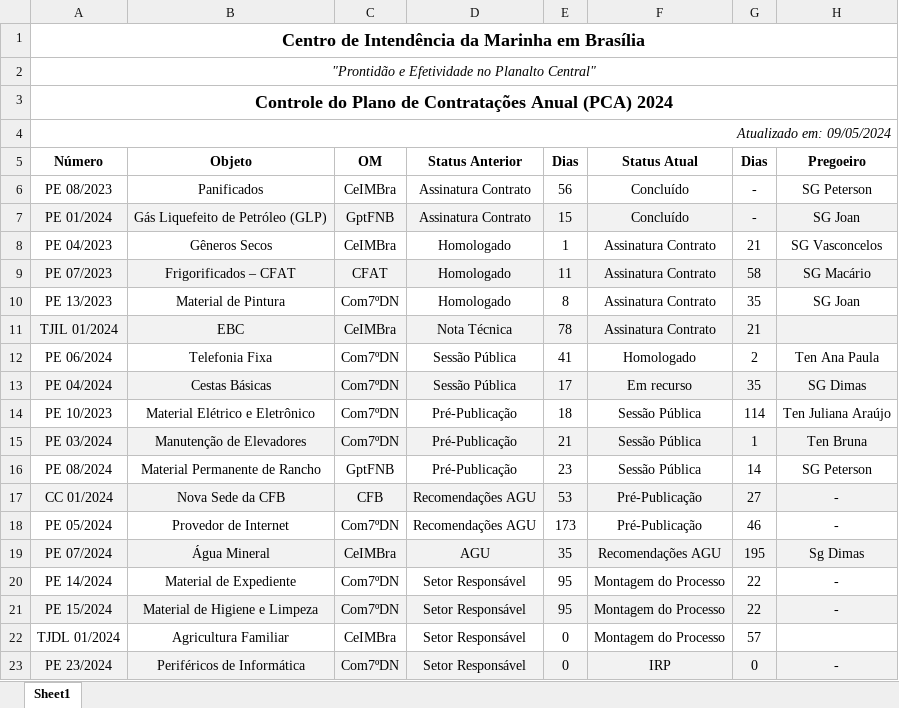
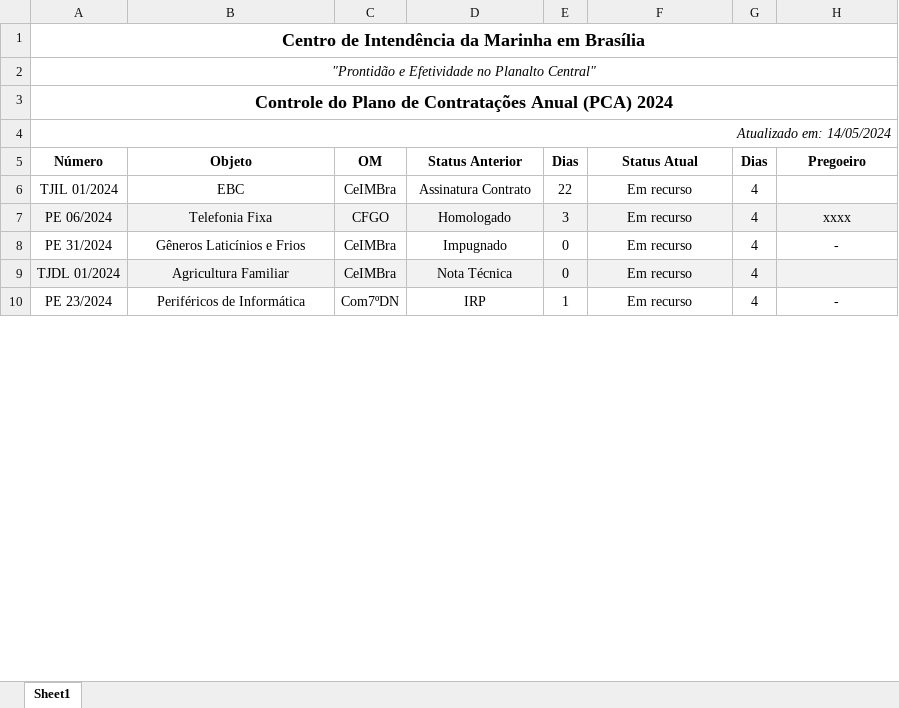
Before and after one commit to Guilhermeksc/licitacao360, an Excel workbook: relatorio.xlsx, sheet Sheet1, drawn as a sheet; only a part is shown; values as stored, in another font and other column widths than the file's, no borders; removed rows and columns are numbered as before the commit, all else as after; the diff covers the shown part only; the diff names each change by its address in the sheet, - before the commit and + after, or states it on an @@ line.

```diff
--- a/relatorio.xlsx (sheet Sheet1)
+++ b/relatorio.xlsx (sheet Sheet1)
-A4 (Número): Atualizado em: 09/05/2024
+A4 (Número): Atualizado em: 14/05/2024
-row 6: PE 08/2023 | Panificados | CeIMBra | Assinatura Contrato | 56 | Concluído | - | SG Peterson
-row 7: PE 01/2024 | Gás Liquefeito de Petróleo (GLP) | GptFNB | Assinatura Contrato | 15 | Concluído | - | SG Joan
-row 8: PE 04/2023 | Gêneros Secos | CeIMBra | Homologado | 1 | Assinatura Contrato | 21 | SG Vasconcelos
-row 9: PE 07/2023 | Frigorificados – CFAT | CFAT | Homologado | 11 | Assinatura Contrato | 58 | SG Macário
-row 10: PE 13/2023 | Material de Pintura | Com7ºDN | Homologado | 8 | Assinatura Contrato | 35 | SG Joan
-A6:H6 fill: #F2F2F2
+A6:H6 fill: none
-D6 (Status Anterior): Nota Técnica
+D6 (Status Anterior): Assinatura Contrato
-E6 (Dias): 78
+E6 (Dias): 22
-F6 (Status Atual): Assinatura Contrato
+F6 (Status Atual): Em recurso
-G6 (Dias): 21
+G6 (Dias): 4
-row 12: PE 06/2024 | Telefonia Fixa | Com7ºDN | Sessão Pública | 41 | Homologado | 2 | Ten Ana Paula
-row 13: PE 04/2024 | Cestas Básicas | Com7ºDN | Sessão Pública | 17 | Em recurso | 35 | SG Dimas
-row 14: PE 10/2023 | Material Elétrico e Eletrônico | Com7ºDN | Pré-Publicação | 18 | Sessão Pública | 114 | Ten Juliana Araújo
-row 15: PE 03/2024 | Manutenção de Elevadores | Com7ºDN | Pré-Publicação | 21 | Sessão Pública | 1 | Ten Bruna
-row 16: PE 08/2024 | Material Permanente de Rancho | GptFNB | Pré-Publicação | 23 | Sessão Pública | 14 | SG Peterson
-row 17: CC 01/2024 | Nova Sede da CFB | CFB | Recomendações AGU | 53 | Pré-Publicação | 27 | -
-row 18: PE 05/2024 | Provedor de Internet | Com7ºDN | Recomendações AGU | 173 | Pré-Publicação | 46 | -
-row 19: PE 07/2024 | Água Mineral | CeIMBra | AGU | 35 | Recomendações AGU | 195 | Sg Dimas
-row 20: PE 14/2024 | Material de Expediente | Com7ºDN | Setor Responsável | 95 | Montagem do Processo | 22 | -
-row 21: PE 15/2024 | Material de Higiene e Limpeza | Com7ºDN | Setor Responsável | 95 | Montagem do Processo | 22 | -
+row 7: PE 06/2024 | Telefonia Fixa | CFGO | Homologado | 3 | Em recurso | 4 | xxxx
+row 8: PE 31/2024 | Gêneros Laticínios e Frios | CeIMBra | Impugnado | 0 | Em recurso | 4 | -
-A9:H9 fill: none
+A9:H9 fill: #F2F2F2
-D9 (Status Anterior): Setor Responsável
+D9 (Status Anterior): Nota Técnica
-F9 (Status Atual): Montagem do Processo
+F9 (Status Atual): Em recurso
-G9 (Dias): 57
+G9 (Dias): 4
-A10:H10 fill: #F2F2F2
+A10:H10 fill: none
-D10 (Status Anterior): Setor Responsável
+D10 (Status Anterior): IRP
-E10 (Dias): 0
+E10 (Dias): 1
-F10 (Status Atual): IRP
+F10 (Status Atual): Em recurso
-G10 (Dias): 0
+G10 (Dias): 4
```
Also changed, not shown: 22 added rows, 2 removed rows and 23 edited cells elsewhere in this sheet, 27 other files.
